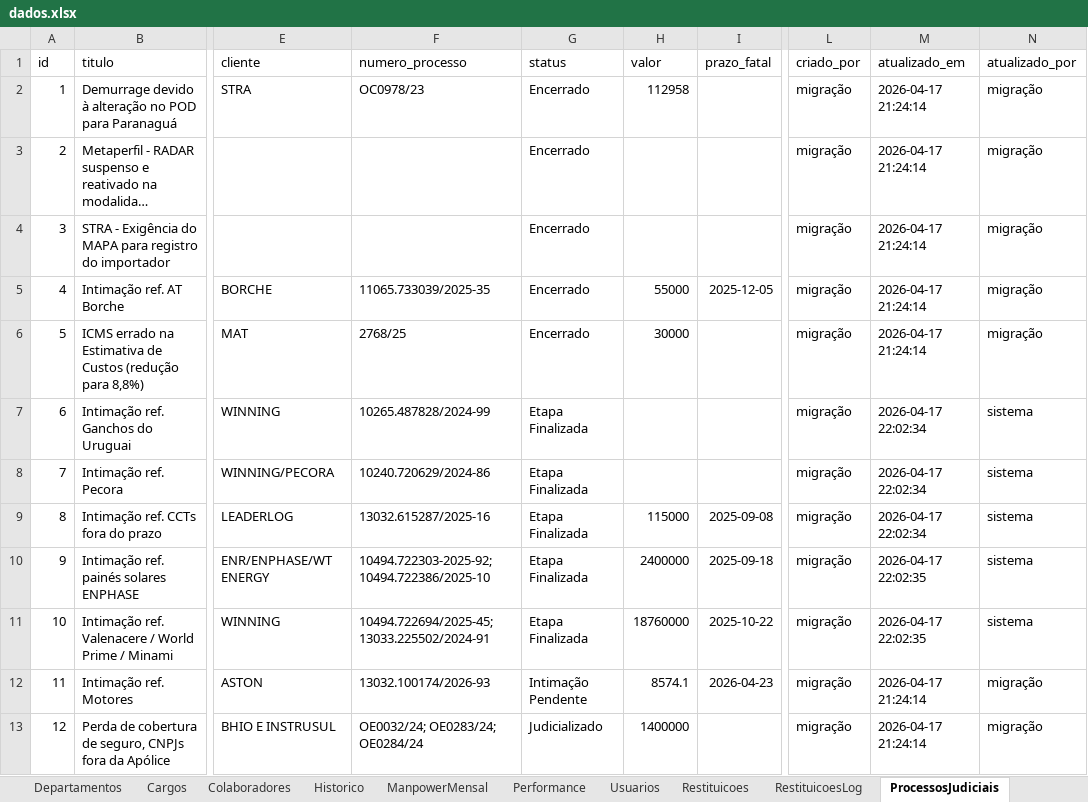
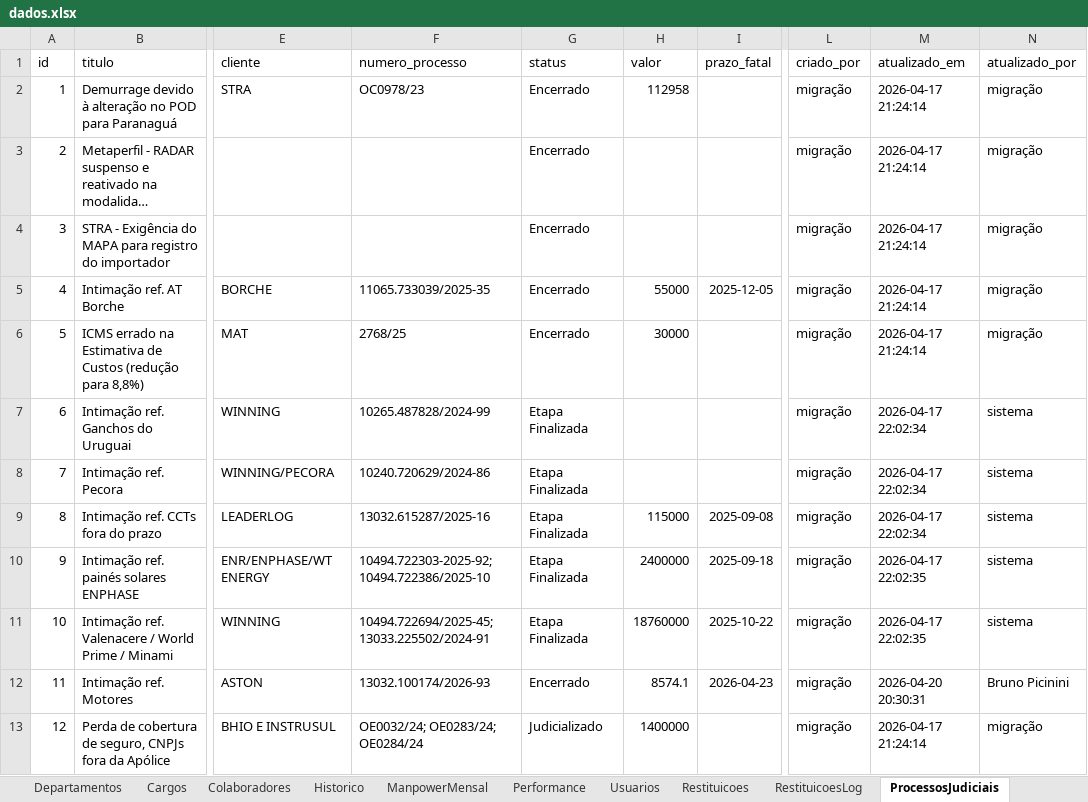
Before and after one commit to bpicinini/portal-do-gestor, an Excel workbook: data/dados.xlsx, sheet ProcessosJudiciais, drawn as a sheet; only a part is shown, gaps mark what is left out; long unchanged cells end in …; values as stored, in another font and other column widths than the file's, no borders; the diff names each change by its address in the sheet, - before the commit and + after, or states it on an @@ line.

```diff
--- a/data/dados.xlsx (sheet ProcessosJudiciais)
+++ b/data/dados.xlsx (sheet ProcessosJudiciais)
-G12 (status): Intimação Pendente
+G12 (status): Encerrado
-M12 (atualizado_em): 2026-04-17 21:24:14
+M12 (atualizado_em): 2026-04-20 20:30:31
-N12 (atualizado_por): migração
+N12 (atualizado_por): Bruno Picinini
```
Also changed, not shown: sheet ProcessosJudiciaisLog.
